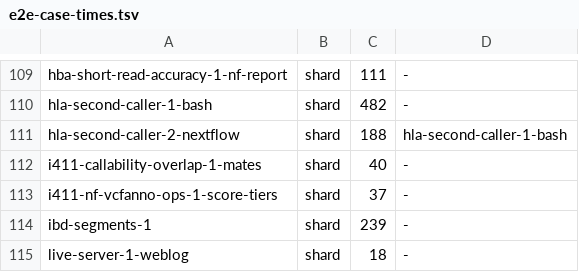
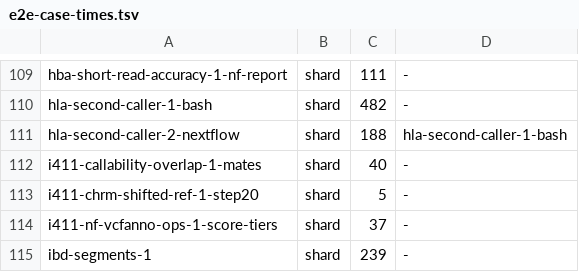
Before and after one commit to GeiserX/OwnGenome, a TSV file: scripts/ci/e2e-case-times.tsv, drawn as a sheet; only a part is shown, gaps mark what is left out; the shorter side is filled out with more unchanged rows; the diff names each change by its address in the sheet, - before the commit and + after, or states it on an @@ line.

```diff
--- a/scripts/ci/e2e-case-times.tsv
+++ b/scripts/ci/e2e-case-times.tsv
+row 113: i411-chrm-shifted-ref-1-step20 | shard | 5 | -
```
Also changed, not shown: scripts/ci/e2e-case-paths.tsv, 1 other file.
